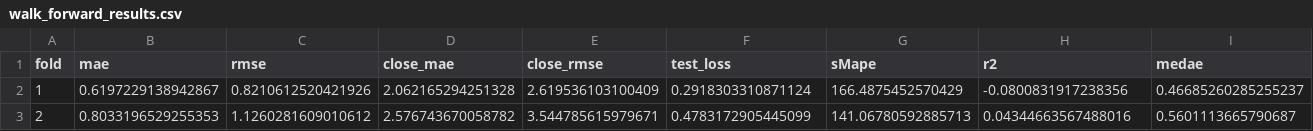
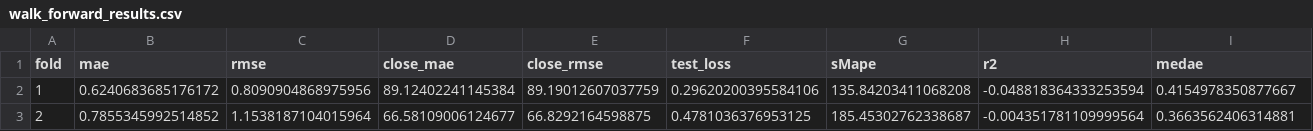
Before and after one commit to laithalfar/Stock_Prediction, a CSV file: models/results/rnn_results/walk_forward_results.csv, drawn as a sheet; only a part is shown; the diff covers the shown part only; the diff names each change by its address in the sheet, - before the commit and + after, or states it on an @@ line.

```diff
--- a/models/results/rnn_results/walk_forward_results.csv
+++ b/models/results/rnn_results/walk_forward_results.csv
-B2 (mae): 0.6197229138942867
+B2 (mae): 0.6240683685176172
-C2 (rmse): 0.8210612520421926
+C2 (rmse): 0.8090904868975956
-D2 (close_mae): 2.062165294251328
+D2 (close_mae): 89.12402241145384
-E2 (close_rmse): 2.619536103100409
+E2 (close_rmse): 89.19012607037759
-F2 (test_loss): 0.2918303310871124
+F2 (test_loss): 0.29620200395584106
-G2 (sMape): 166.4875452570429
+G2 (sMape): 135.84203411068208
-H2 (r2): -0.0800831917238356
+H2 (r2): -0.048818364333253594
-I2 (medae): 0.46685260285255237
+I2 (medae): 0.4154978350877667
-B3 (mae): 0.8033196529255353
+B3 (mae): 0.7855345992514852
-C3 (rmse): 1.1260281609010612
+C3 (rmse): 1.1538187104015964
-D3 (close_mae): 2.576743670058782
+D3 (close_mae): 66.58109006124677
-E3 (close_rmse): 3.544785615979671
+E3 (close_rmse): 66.8292164598875
-F3 (test_loss): 0.4783172905445099
+F3 (test_loss): 0.4781036376953125
-G3 (sMape): 141.06780592885713
+G3 (sMape): 185.45302762338687
-H3 (r2): 0.04344663567488016
+H3 (r2): -0.004351781109999564
-I3 (medae): 0.5601113665790687
+I3 (medae): 0.3663562406314881
```
Also changed, not shown: 152 edited cells elsewhere in this file, models/results/averaged_results.csv, 55 other files.
